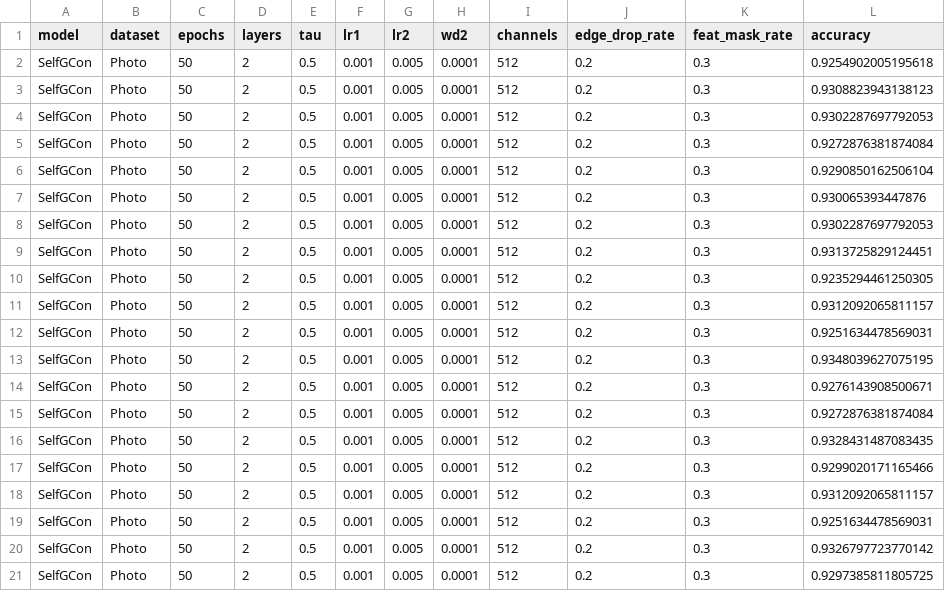
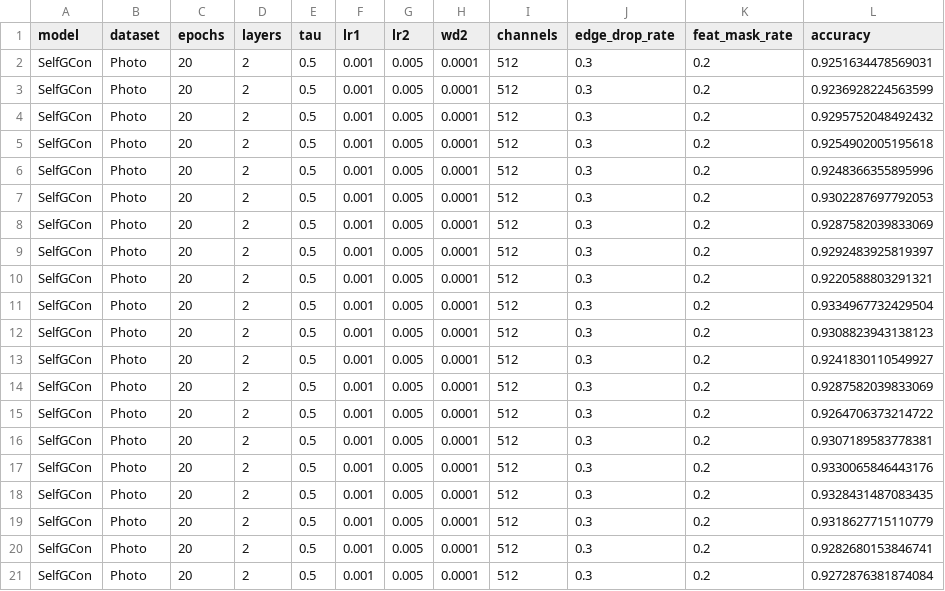
Before and after one commit to IlgeeHong/CLNR-working, a CSV file: Ours/results/Final_accuracy_SelfGCon_Photo.csv, drawn as a sheet.

```diff
--- a/Ours/results/Final_accuracy_SelfGCon_Photo.csv
+++ b/Ours/results/Final_accuracy_SelfGCon_Photo.csv
@@ -1,21 +1,21 @@
 model,dataset,epochs,layers,tau,lr1,lr2,wd2,channels,edge_drop_rate,feat_mask_rate,accuracy
-SelfGCon,Photo,50,2,0.5,0.001,0.005,0.0001,512,0.2,0.3,0.9254902005195618
-SelfGCon,Photo,50,2,0.5,0.001,0.005,0.0001,512,0.2,0.3,0.9308823943138123
-SelfGCon,Photo,50,2,0.5,0.001,0.005,0.0001,512,0.2,0.3,0.9302287697792053
-SelfGCon,Photo,50,2,0.5,0.001,0.005,0.0001,512,0.2,0.3,0.9272876381874084
-SelfGCon,Photo,50,2,0.5,0.001,0.005,0.0001,512,0.2,0.3,0.9290850162506104
-SelfGCon,Photo,50,2,0.5,0.001,0.005,0.0001,512,0.2,0.3,0.930065393447876
-SelfGCon,Photo,50,2,0.5,0.001,0.005,0.0001,512,0.2,0.3,0.9302287697792053
-SelfGCon,Photo,50,2,0.5,0.001,0.005,0.0001,512,0.2,0.3,0.9313725829124451
-SelfGCon,Photo,50,2,0.5,0.001,0.005,0.0001,512,0.2,0.3,0.9235294461250305
-SelfGCon,Photo,50,2,0.5,0.001,0.005,0.0001,512,0.2,0.3,0.9312092065811157
-SelfGCon,Photo,50,2,0.5,0.001,0.005,0.0001,512,0.2,0.3,0.9251634478569031
-SelfGCon,Photo,50,2,0.5,0.001,0.005,0.0001,512,0.2,0.3,0.9348039627075195
-SelfGCon,Photo,50,2,0.5,0.001,0.005,0.0001,512,0.2,0.3,0.9276143908500671
-SelfGCon,Photo,50,2,0.5,0.001,0.005,0.0001,512,0.2,0.3,0.9272876381874084
-SelfGCon,Photo,50,2,0.5,0.001,0.005,0.0001,512,0.2,0.3,0.9328431487083435
-SelfGCon,Photo,50,2,0.5,0.001,0.005,0.0001,512,0.2,0.3,0.9299020171165466
-SelfGCon,Photo,50,2,0.5,0.001,0.005,0.0001,512,0.2,0.3,0.9312092065811157
-SelfGCon,Photo,50,2,0.5,0.001,0.005,0.0001,512,0.2,0.3,0.9251634478569031
-SelfGCon,Photo,50,2,0.5,0.001,0.005,0.0001,512,0.2,0.3,0.9326797723770142
-SelfGCon,Photo,50,2,0.5,0.001,0.005,0.0001,512,0.2,0.3,0.9297385811805725
+SelfGCon,Photo,20,2,0.5,0.001,0.005,0.0001,512,0.3,0.2,0.9251634478569031
+SelfGCon,Photo,20,2,0.5,0.001,0.005,0.0001,512,0.3,0.2,0.9236928224563599
+SelfGCon,Photo,20,2,0.5,0.001,0.005,0.0001,512,0.3,0.2,0.9295752048492432
+SelfGCon,Photo,20,2,0.5,0.001,0.005,0.0001,512,0.3,0.2,0.9254902005195618
+SelfGCon,Photo,20,2,0.5,0.001,0.005,0.0001,512,0.3,0.2,0.9248366355895996
+SelfGCon,Photo,20,2,0.5,0.001,0.005,0.0001,512,0.3,0.2,0.9302287697792053
+SelfGCon,Photo,20,2,0.5,0.001,0.005,0.0001,512,0.3,0.2,0.9287582039833069
+SelfGCon,Photo,20,2,0.5,0.001,0.005,0.0001,512,0.3,0.2,0.9292483925819397
+SelfGCon,Photo,20,2,0.5,0.001,0.005,0.0001,512,0.3,0.2,0.9220588803291321
+SelfGCon,Photo,20,2,0.5,0.001,0.005,0.0001,512,0.3,0.2,0.9334967732429504
+SelfGCon,Photo,20,2,0.5,0.001,0.005,0.0001,512,0.3,0.2,0.9308823943138123
+SelfGCon,Photo,20,2,0.5,0.001,0.005,0.0001,512,0.3,0.2,0.9241830110549927
+SelfGCon,Photo,20,2,0.5,0.001,0.005,0.0001,512,0.3,0.2,0.9287582039833069
+SelfGCon,Photo,20,2,0.5,0.001,0.005,0.0001,512,0.3,0.2,0.9264706373214722
+SelfGCon,Photo,20,2,0.5,0.001,0.005,0.0001,512,0.3,0.2,0.9307189583778381
+SelfGCon,Photo,20,2,0.5,0.001,0.005,0.0001,512,0.3,0.2,0.9330065846443176
+SelfGCon,Photo,20,2,0.5,0.001,0.005,0.0001,512,0.3,0.2,0.9328431487083435
+SelfGCon,Photo,20,2,0.5,0.001,0.005,0.0001,512,0.3,0.2,0.9318627715110779
+SelfGCon,Photo,20,2,0.5,0.001,0.005,0.0001,512,0.3,0.2,0.9282680153846741
+SelfGCon,Photo,20,2,0.5,0.001,0.005,0.0001,512,0.3,0.2,0.9272876381874084
```
